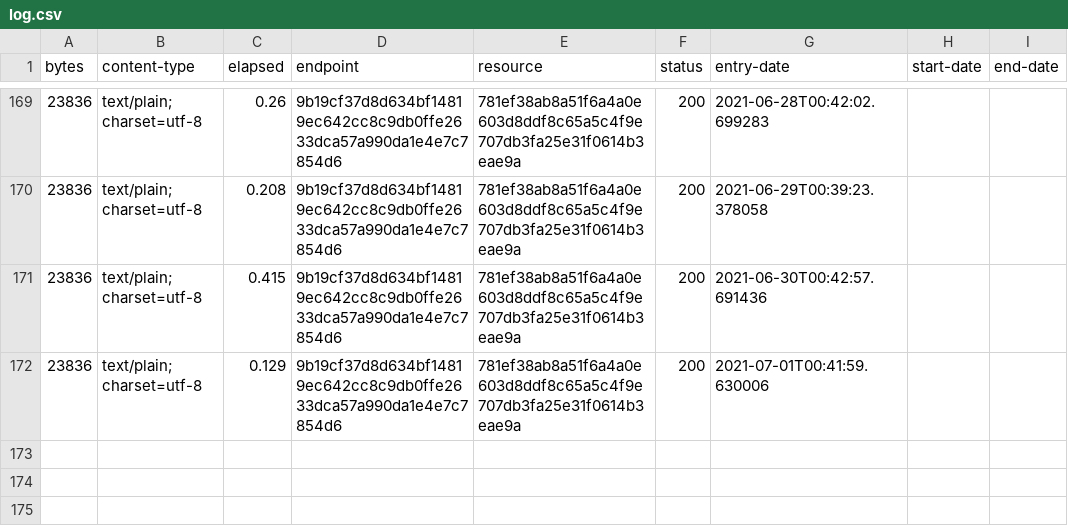
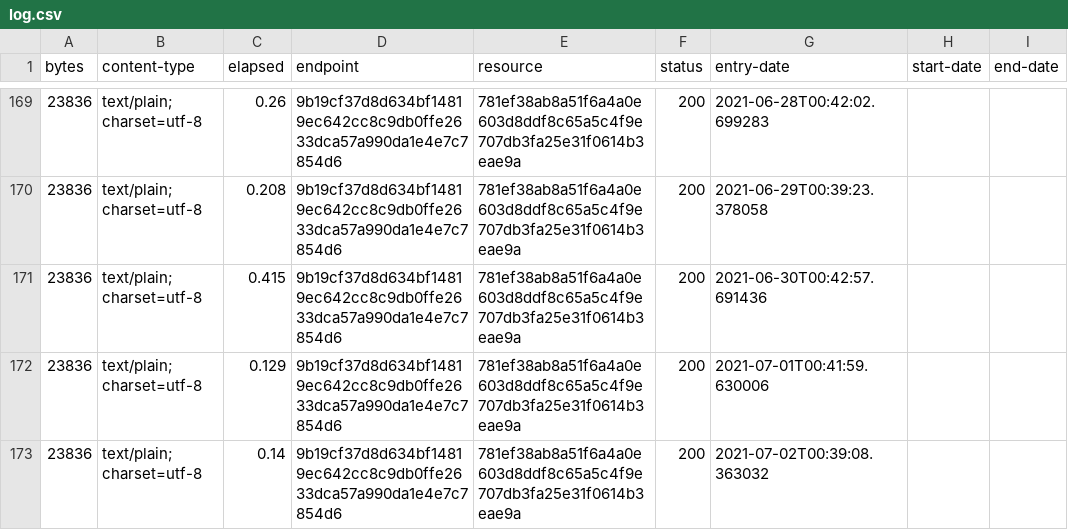
Before and after one commit to digital-land-attic/development-policy-collection, a CSV file: collection/log.csv, drawn as a sheet; only a part is shown, gaps mark what is left out; the diff names each change by its address in the sheet, - before the commit and + after, or states it on an @@ line.

Commit message:
Collection 2021-07-02

```diff
--- a/collection/log.csv
+++ b/collection/log.csv
+row 173: 23836 | text/plain; charset=utf-8 | 0.14 | 9b19cf37d8d634bf14819ec642cc8c9db0ffe2633dca57a990da1e4e7c7854d6 | 781ef38ab8a51f6a4a0e603d8ddf8c65a5c4f9e707db3fa25e31f0614b3eae9a | 200 | 2021-07-02T00:39:08.363032
```
